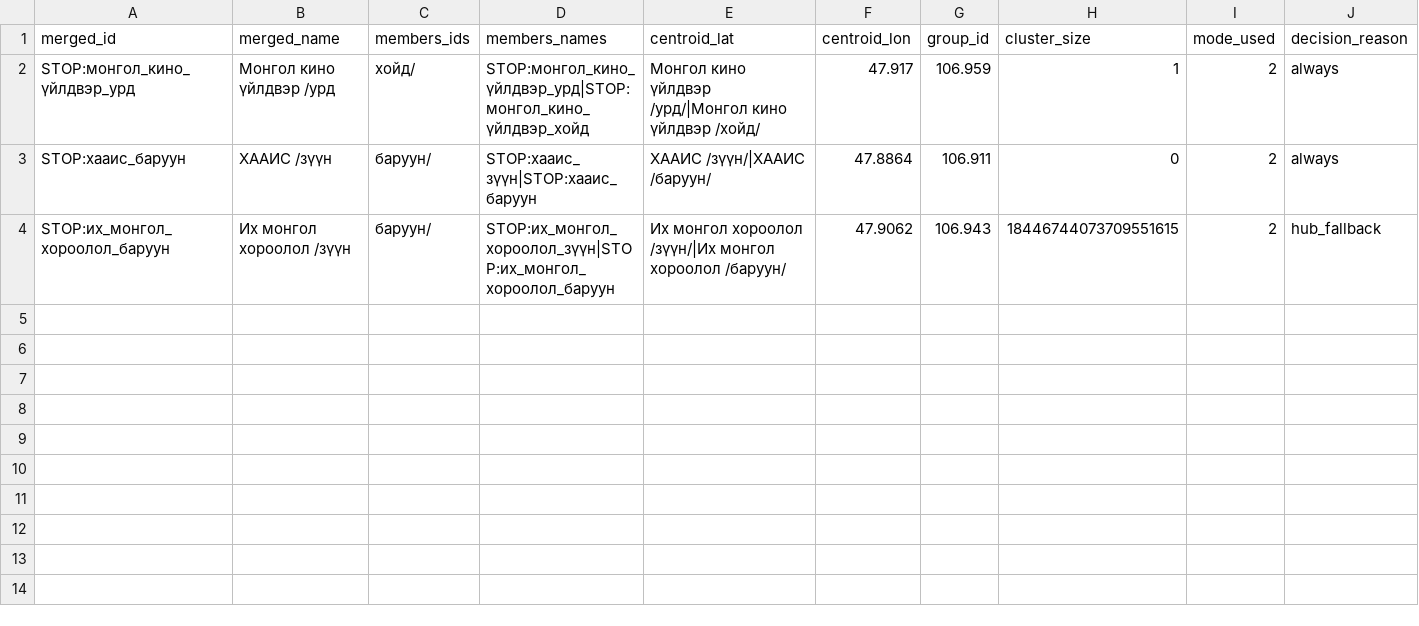
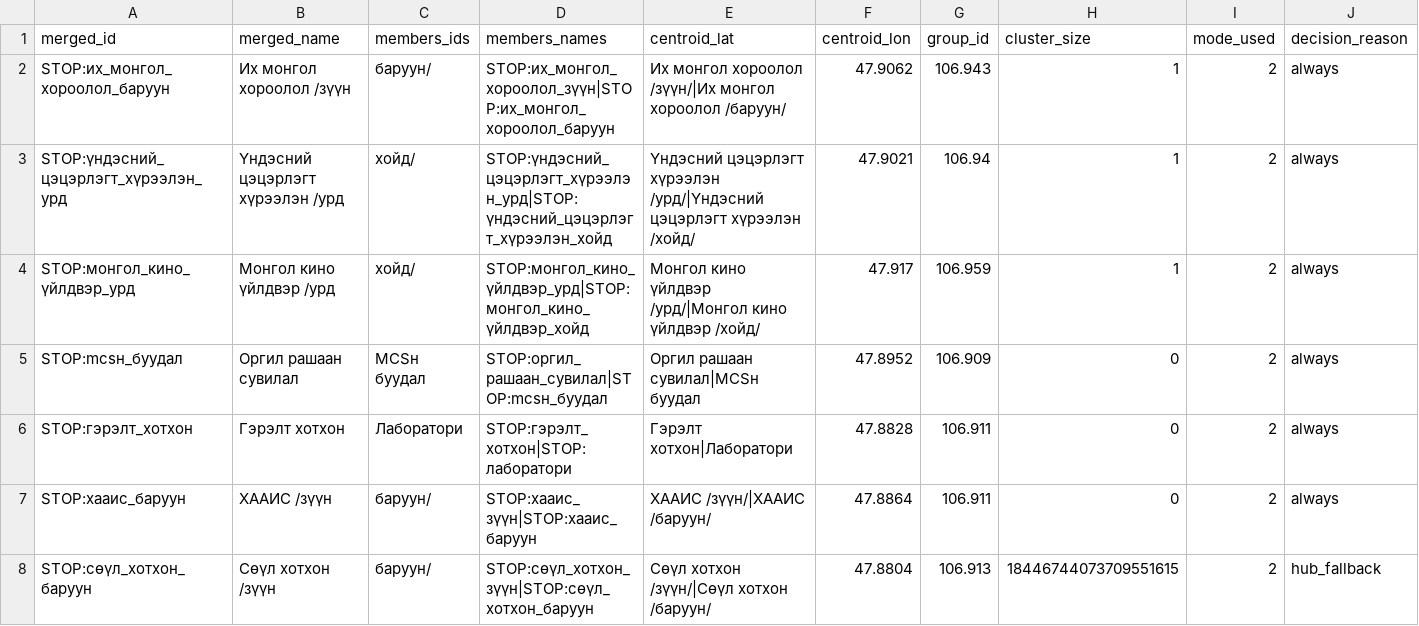
Before and after one commit to timbold/loom, a CSV file: examples/stopmerge_debug.csv, drawn as a sheet; only a part is shown; addresses are those after the commit; rows hold the shown columns only; the diff names each change by its address in the sheet, - before the commit and + after, or states it on an @@ line.

Commit message:
fix stopmerge

```diff
--- a/examples/stopmerge_debug.csv
+++ b/examples/stopmerge_debug.csv
+row 2: STOP:их_монгол_хороолол_баруун | Их монгол хороолол /зүүн | баруун/ | STOP:их_монгол_хороолол_зүүн|STOP:их_монгол_хороолол_баруун | Их монгол хороолол /зүүн/|Их монгол хороолол /баруун/ | 47.9062 | 106.943 | 1 | 2 | always
+row 3: STOP:үндэсний_цэцэрлэгт_хүрээлэн_урд | Үндэсний цэцэрлэгт хүрээлэн /урд | хойд/ | STOP:үндэсний_цэцэрлэгт_хүрээлэн_урд|STOP:үндэсний_цэцэрлэгт_хүрээлэн_хойд | Үндэсний цэцэрлэгт хүрээлэн /урд/|Үндэсний цэцэрлэгт хүрээлэн /хойд/ | 47.9021 | 106.94 | 1 | 2 | always
+row 5: STOP:mcsн_буудал | Оргил рашаан сувилал | MCSн буудал | STOP:оргил_рашаан_сувилал|STOP:mcsн_буудал | Оргил рашаан сувилал|MCSн буудал | 47.8952 | 106.909 | 0 | 2 | always
+row 6: STOP:гэрэлт_хотхон | Гэрэлт хотхон | Лаборатори | STOP:гэрэлт_хотхон|STOP:лаборатори | Гэрэлт хотхон|Лаборатори | 47.8828 | 106.911 | 0 | 2 | always
-A8 (merged_id): STOP:их_монгол_хороолол_баруун
+A8 (merged_id): STOP:сөүл_хотхон_баруун
-B8 (merged_name): Их монгол хороолол /зүүн
+B8 (merged_name): Сөүл хотхон /зүүн
-D8 (members_names): STOP:их_монгол_хороолол_зүүн|STOP:их_монгол_хороолол_баруун
+D8 (members_names): STOP:сөүл_хотхон_зүүн|STOP:сөүл_хотхон_баруун
-E8 (centroid_lat): Их монгол хороолол /зүүн/|Их монгол хороолол /баруун/
+E8 (centroid_lat): Сөүл хотхон /зүүн/|Сөүл хотхон /баруун/
-F8 (centroid_lon): 47.9062
+F8 (centroid_lon): 47.8804
-G8 (group_id): 106.943
+G8 (group_id): 106.913
```
Also changed, not shown: examples/merge_stops_debug_rejects.csv, examples/parallel_pairs_debug.csv, 3 other files.
